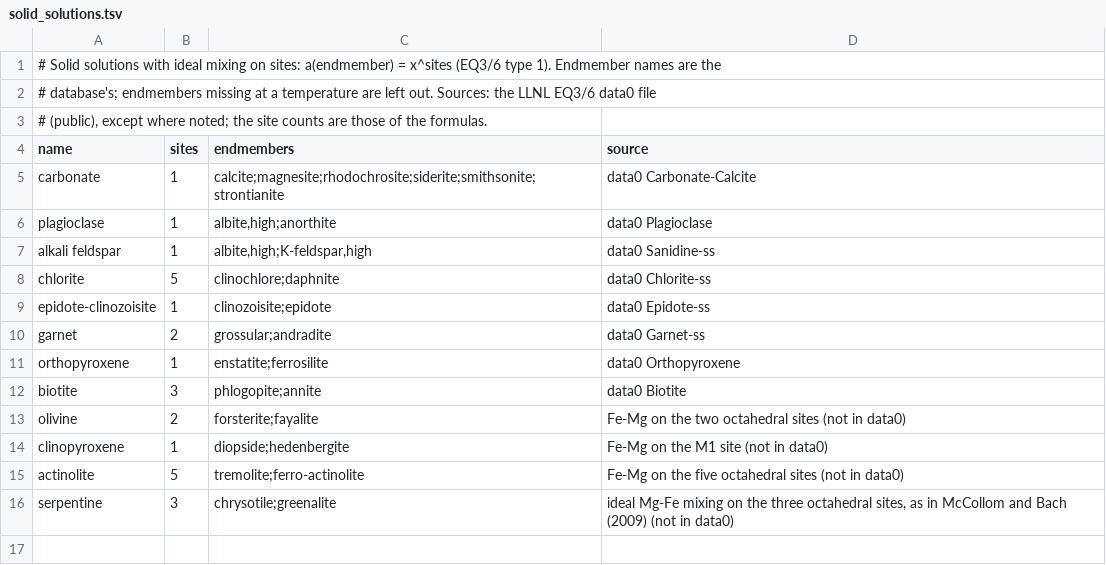
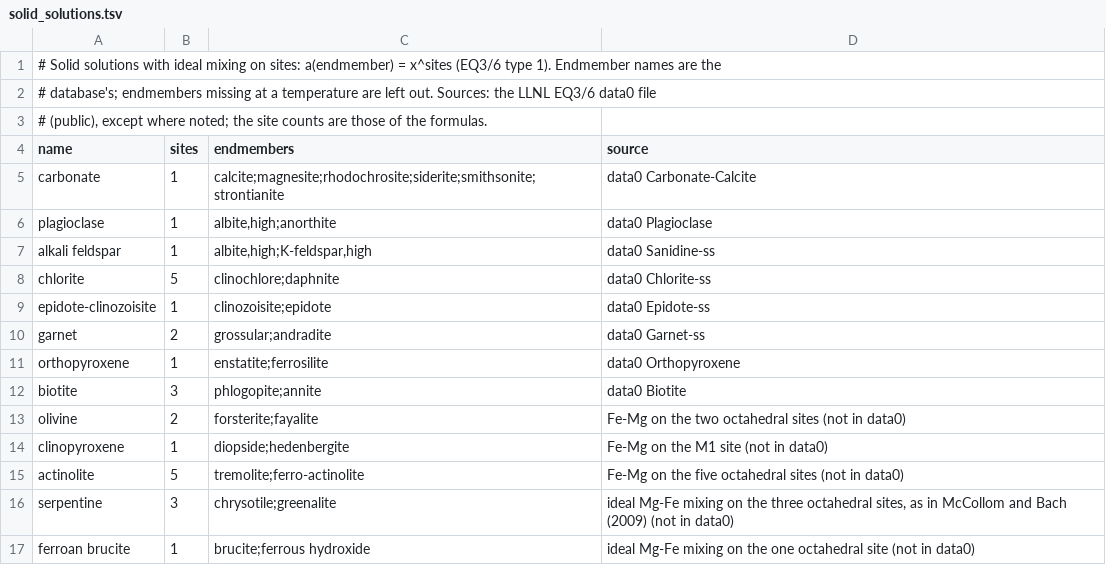
Before and after one commit to dougalien/Reaction, a TSV file: src/reaction/data/solid_solutions.tsv, drawn as a sheet; the diff names each change by its address in the sheet, - before the commit and + after, or states it on an @@ line.

```diff
--- a/src/reaction/data/solid_solutions.tsv
+++ b/src/reaction/data/solid_solutions.tsv
+row 17: ferroan brucite | 1 | brucite;ferrous hydroxide | ideal Mg-Fe mixing on the one octahedral site (not in data0)
```
